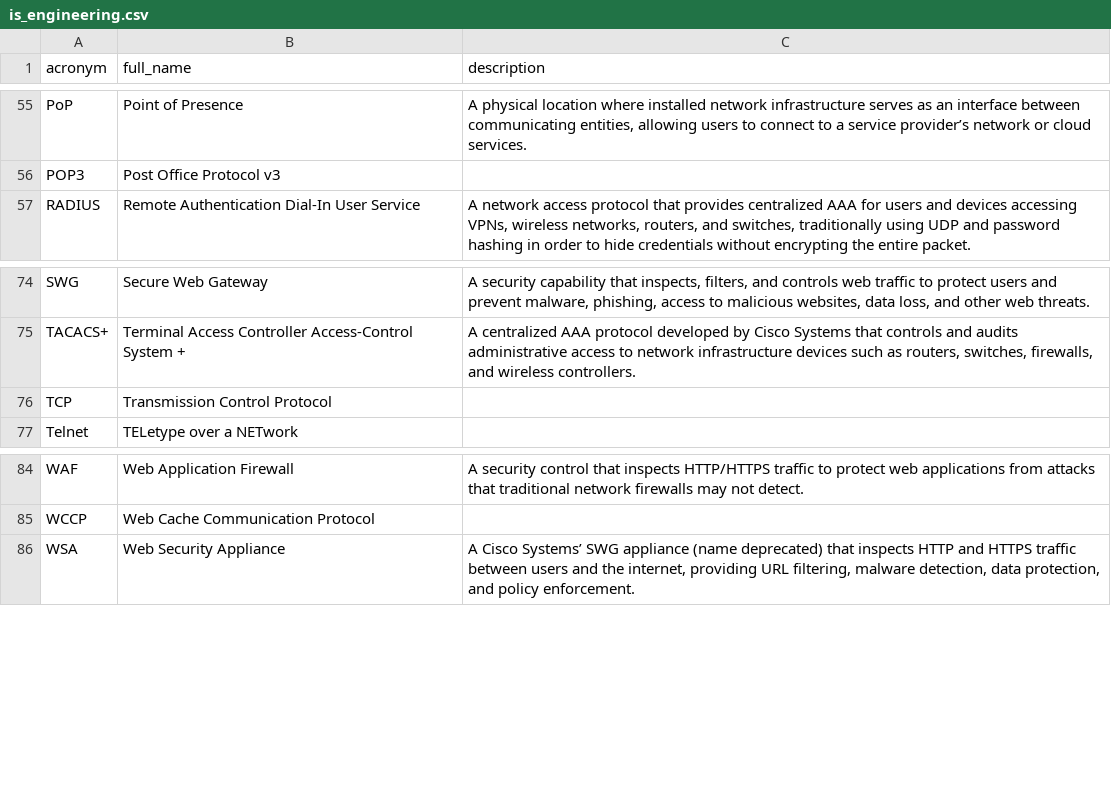
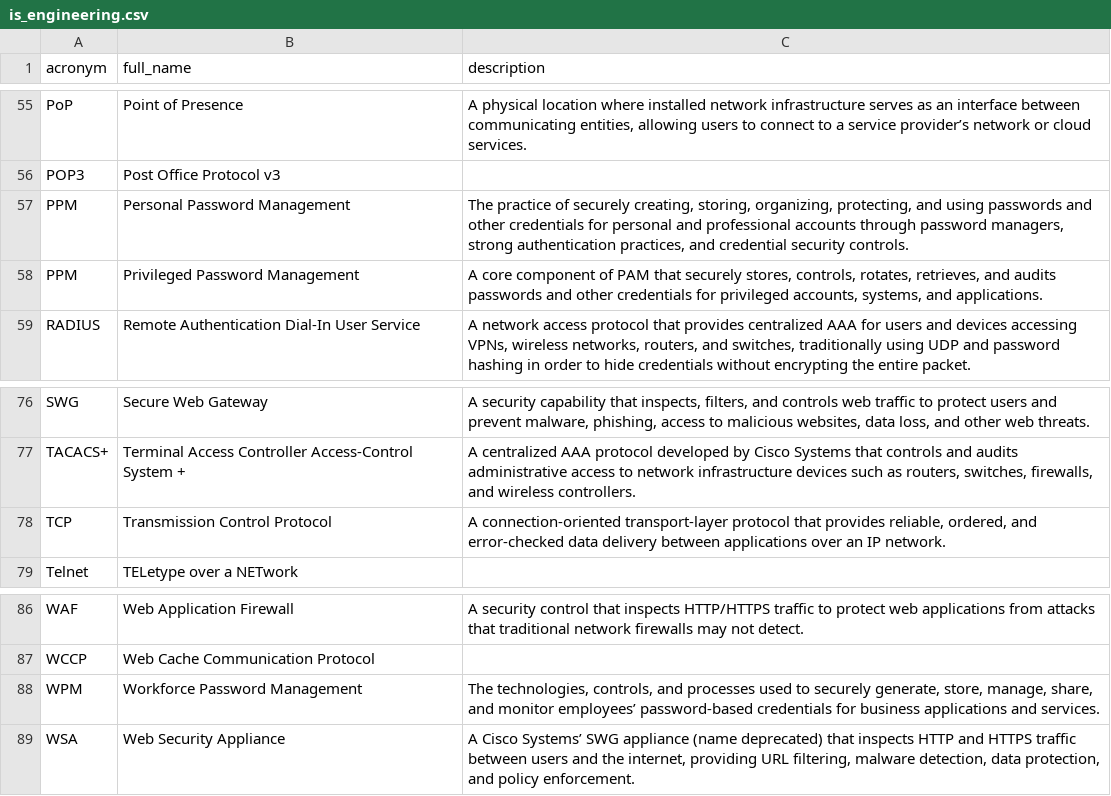
Before and after one commit to NoelStanfordOveson/mezmerize, a CSV file: data/is_engineering.csv, drawn as a sheet; only a part is shown, gaps mark what is left out.

Commit message:
more acronym data...

```diff
--- a/data/is_engineering.csv
+++ b/data/is_engineering.csv
@@ -56,2 +56,4 @@ PoP,Point of Presence,"A physical location where installed network infrastructur
 POP3,Post Office Protocol v3,
+PPM,Personal Password Management,"The practice of securely creating, storing, organizing, protecting, and using passwords and other credentials for personal and professional accounts through password managers, strong authentication practices, and credential security controls."
+PPM,Privileged Password Management,"A core component of PAM that securely stores, controls, rotates, retrieves, and audits passwords and other credentials for privileged accounts, systems, and applications."
 RADIUS,Remote Authentication Dial-In User Service,"A network access protocol that provides centralized AAA for users and devices accessing VPNs, wireless networks, routers, and switches, traditionally using UDP and password hashing in order to hide credentials without encrypting the entire packet."
@@ -75,3 +77,3 @@ SWG,Secure Web Gateway,"A security capability that inspects, filters, and contro
 TACACS+,Terminal Access Controller Access-Control System +,"A centralized AAA protocol developed by Cisco Systems that controls and audits administrative access to network infrastructure devices such as routers, switches, firewalls, and wireless controllers."
-TCP,Transmission Control Protocol,
+TCP,Transmission Control Protocol,"A connection-oriented transport-layer protocol that provides reliable, ordered, and error-checked data delivery between applications over an IP network."
 Telnet,TELetype over a NETwork,
@@ -85,2 +87,3 @@ WAF,Web Application Firewall,A security control that inspects HTTP/HTTPS traffic
 WCCP,Web Cache Communication Protocol,
+WPM,Workforce Password Management,"The technologies, controls, and processes used to securely generate, store, manage, share, and monitor employees’ password-based credentials for business applications and services."
 WSA,Web Security Appliance,"A Cisco Systems’ SWG appliance (name deprecated) that inspects HTTP and HTTPS traffic between users and the internet, providing URL filtering, malware detection, data protection, and policy enforcement."
```
Also changed, not shown: data/master.csv.
